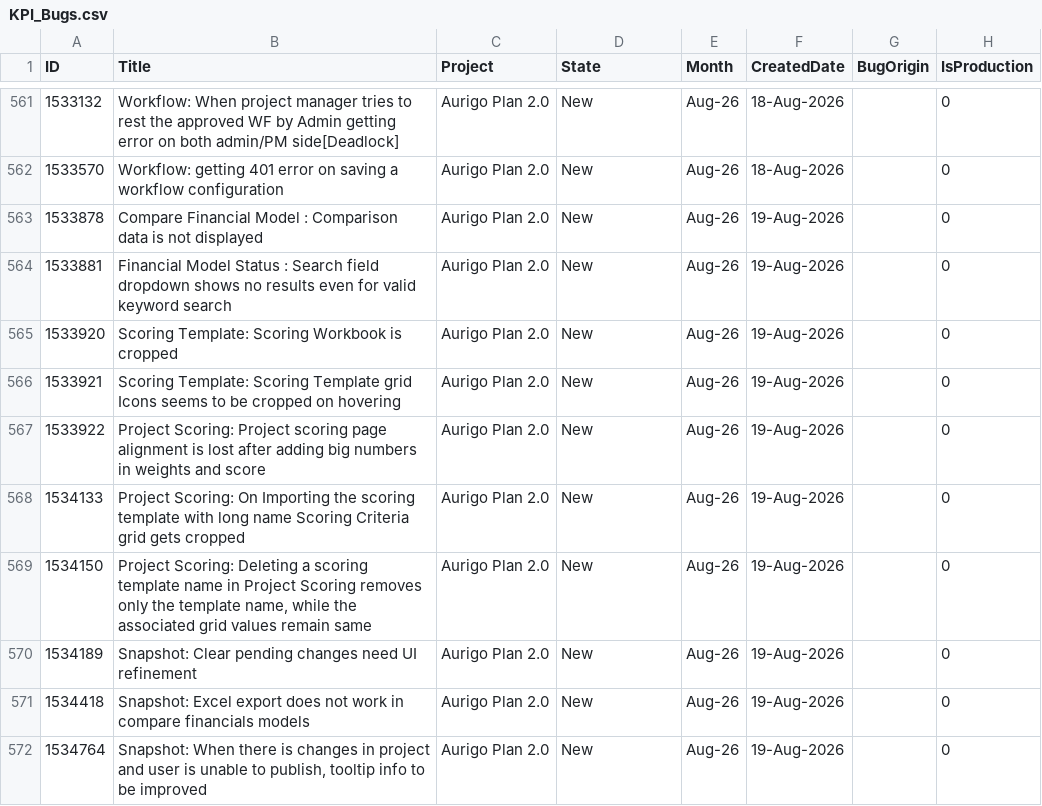
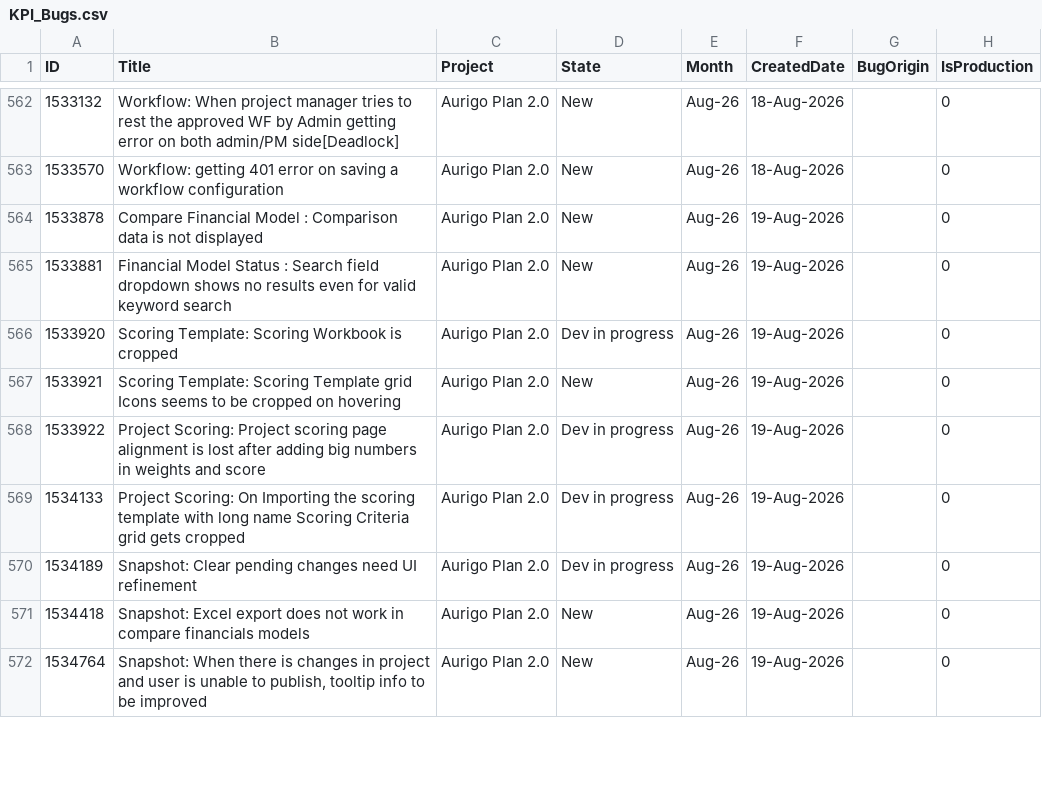
Before and after one commit to manishwali/Experiment, a CSV file: KPI_Bugs.csv, drawn as a sheet; only a part is shown, gaps mark what is left out; the diff covers the shown part only.

```diff
--- a/KPI_Bugs.csv
+++ b/KPI_Bugs.csv
@@ -564,8 +565,7 @@
 "1533881","Financial Model Status : Search field dropdown shows no results even for valid keyword search","Aurigo Plan 2.0","New","Aug-26","19-Aug-2026","","0"
-"1533920","Scoring Template: Scoring Workbook is cropped","Aurigo Plan 2.0","New","Aug-26","19-Aug-2026","","0"
+"1533920","Scoring Template: Scoring Workbook is cropped","Aurigo Plan 2.0","Dev in progress","Aug-26","19-Aug-2026","","0"
 "1533921","Scoring Template: Scoring Template grid Icons seems to be cropped on hovering","Aurigo Plan 2.0","New","Aug-26","19-Aug-2026","","0"
-"1533922","Project Scoring: Project scoring page alignment is lost after adding big numbers in weights and score","Aurigo Plan 2.0","New","Aug-26","19-Aug-2026","","0"
-"1534133","Project Scoring: On Importing the scoring template with long name Scoring Criteria grid gets cropped","Aurigo Plan 2.0","New","Aug-26","19-Aug-2026","","0"
-"1534150","Project Scoring: Deleting a scoring template name in Project Scoring removes only the template name, while the associated grid values remain same","Aurigo Plan 2.0","New","Aug-26","19-Aug-2026","","0"
-"1534189","Snapshot: Clear pending changes need UI refinement","Aurigo Plan 2.0","New","Aug-26","19-Aug-2026","","0"
+"1533922","Project Scoring: Project scoring page alignment is lost after adding big numbers in weights and score","Aurigo Plan 2.0","Dev in progress","Aug-26","19-Aug-2026","","0"
+"1534133","Project Scoring: On Importing the scoring template with long name Scoring Criteria grid gets cropped","Aurigo Plan 2.0","Dev in progress","Aug-26","19-Aug-2026","","0"
+"1534189","Snapshot: Clear pending changes need UI refinement","Aurigo Plan 2.0","Dev in progress","Aug-26","19-Aug-2026","","0"
 "1534418","Snapshot: Excel export does not work in compare financials models","Aurigo Plan 2.0","New","Aug-26","19-Aug-2026","","0"
```
Also changed, not shown: 13 added rows and 26 edited cells elsewhere in this file, KPI_PBIs.csv.
